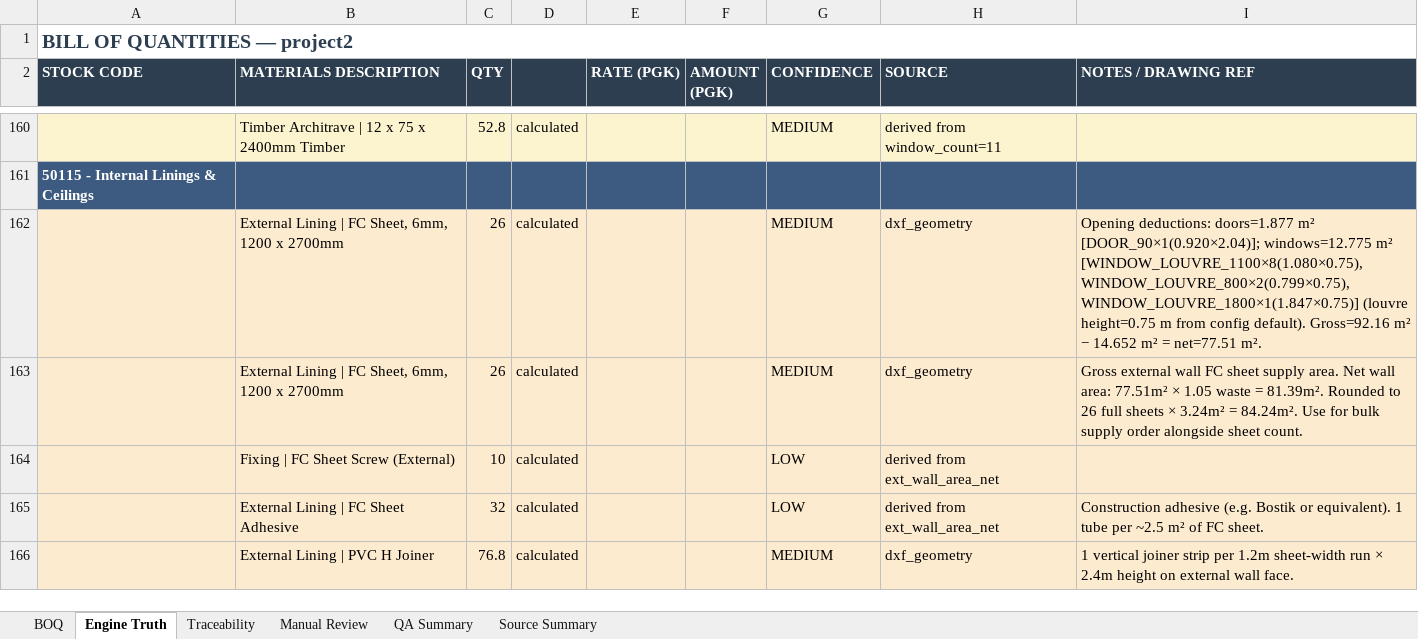
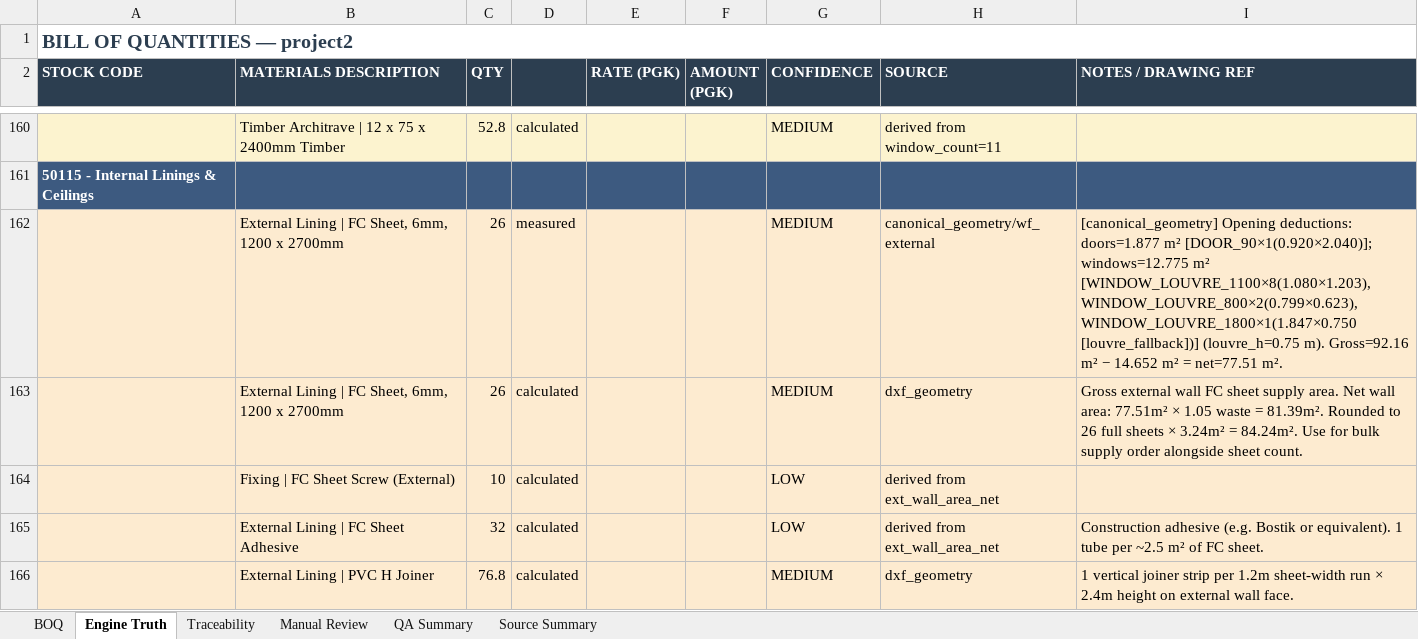
Before and after one commit to KhabibullaevSh/get-demo1-copy, an Excel workbook: v3_boq_system/outputs/project2/project2_BOQ_V3.xlsx, sheet Engine Truth, drawn as a sheet; only a part is shown, gaps mark what is left out; values as stored, in another font and other column widths than the file's, no borders; the diff covers the shown part only; the diff names each change by its address in the sheet, - before the commit and + after, or states it on an @@ line.

```diff
--- a/v3_boq_system/outputs/project2/project2_BOQ_V3.xlsx (sheet Engine Truth)
+++ b/v3_boq_system/outputs/project2/project2_BOQ_V3.xlsx (sheet Engine Truth)
-D162: calculated
+D162: measured
-H162 (SOURCE): dxf_geometry
+H162 (SOURCE): canonical_geometry/wf_external
-I162 (NOTES / DRAWING REF): Opening deductions: doors=1.877 m² [DOOR_90×1(0.920×2.04)]; windows=12.775 m² [WINDOW_LOUVRE_1100×8(1.080×0.75), WINDOW_LOUVRE_800×2(0.799×0.75), WINDOW_LOUVRE_1800×1(1.847×0.75)] (louvre height=0.75 m from config default). Gross=92.16 m²…
+I162 (NOTES / DRAWING REF): [canonical_geometry] Opening deductions: doors=1.877 m² [DOOR_90×1(0.920×2.040)]; windows=12.775 m² [WINDOW_LOUVRE_1100×8(1.080×1.203), WINDOW_LOUVRE_800×2(0.799×0.623), WINDOW_LOUVRE_1800×1(1.847×0.750 [louvre_fallback])] (louvre_h=0.75 m). Gross=92.16 m²…
```
Also changed, not shown: 7 edited cells elsewhere in this sheet, sheet Source Summary, sheet QA Summary, sheet Traceability, sheet BOQ, 9 other files.
